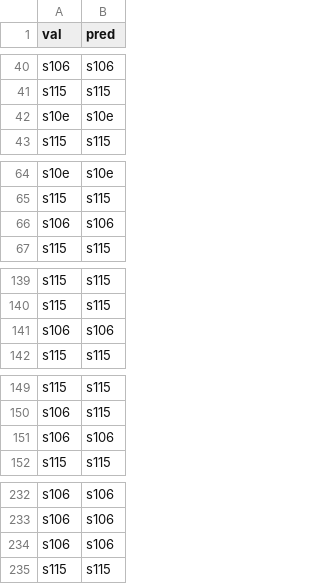
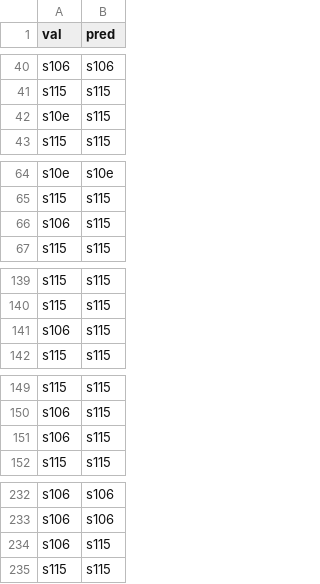
Before and after one commit to YAYAYru/ds_handshape, a CSV file: reports/yval_ypred.csv, drawn as a sheet; only a part is shown, gaps mark what is left out.

```diff
--- a/reports/yval_ypred.csv
+++ b/reports/yval_ypred.csv
@@ -41,3 +41,3 @@ s106,s106
 s115,s115
-s10e,s10e
+s10e,s115
 s115,s115
@@ -65,3 +65,3 @@ s10e,s10e
 s115,s115
-s106,s106
+s106,s115
 s115,s115
@@ -140,3 +140,3 @@ s115,s115
 s115,s115
-s106,s106
+s106,s115
 s115,s115
@@ -150,3 +150,3 @@ s115,s115
 s106,s115
-s106,s106
+s106,s115
 s115,s115
@@ -233,3 +233,3 @@ s106,s106
 s106,s106
-s106,s106
+s106,s115
 s115,s115
```
Also changed, not shown: reports/train_classreport.csv, reports/ytestypred.csv, 11 other files.
